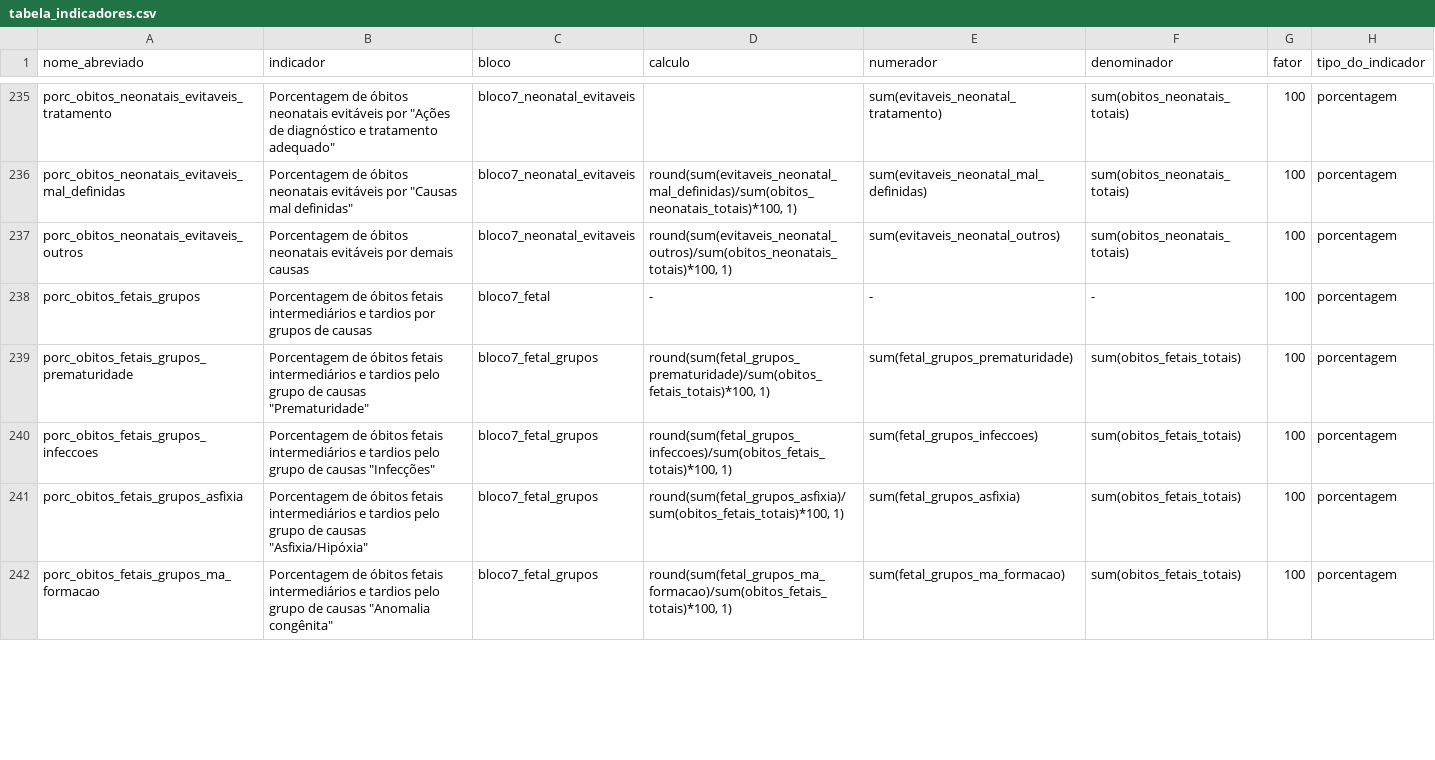
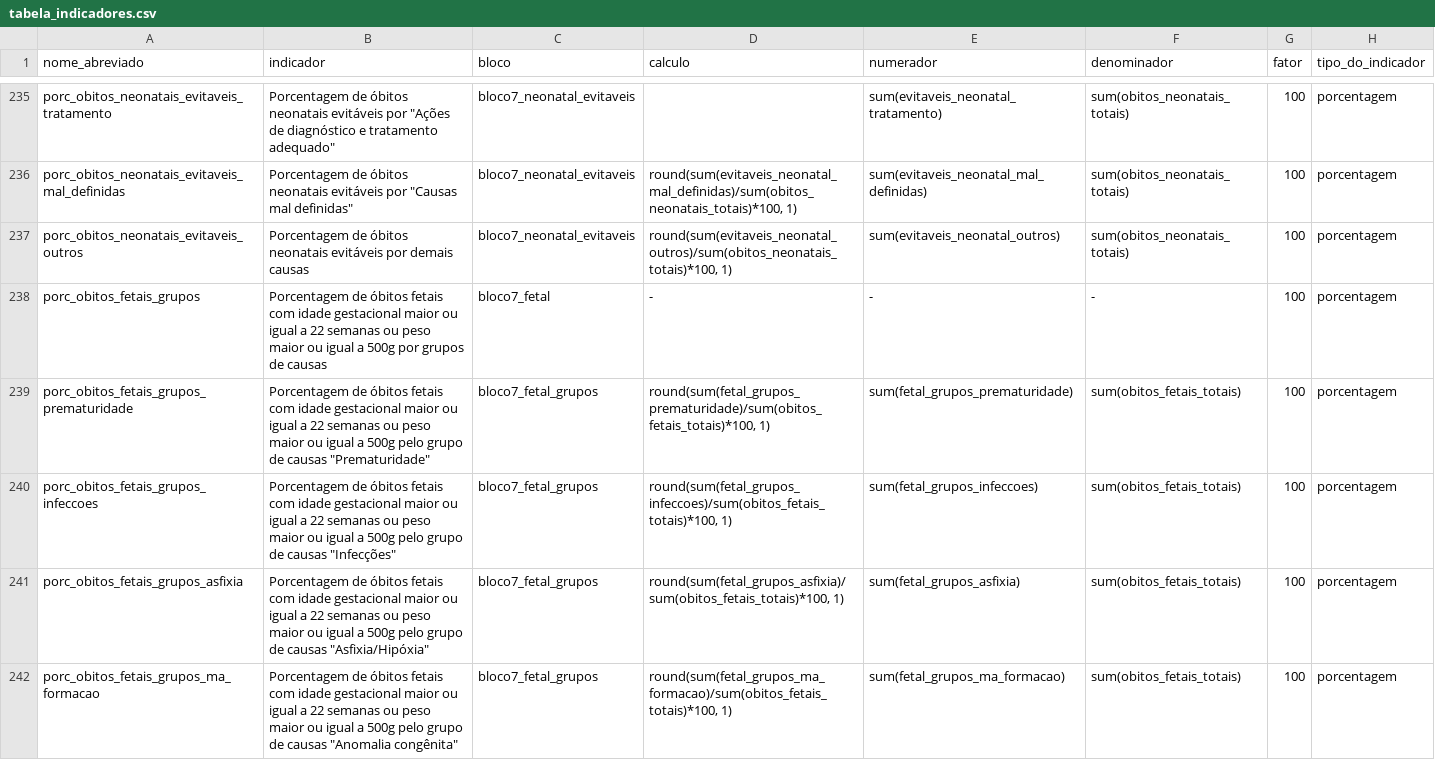
Before and after one commit to observatorioobstetrico/painel-vigilancia-saude-materna-v2, a CSV file: data-raw/csv/tabela_indicadores.csv, drawn as a sheet; only a part is shown, gaps mark what is left out; the diff covers the shown part only; the diff names each change by its address in the sheet, - before the commit and + after, or states it on an @@ line.

```diff
--- a/data-raw/csv/tabela_indicadores.csv
+++ b/data-raw/csv/tabela_indicadores.csv
-B238 (indicador): …óbitos fetais intermediários e tardios por grupos…
+B238 (indicador): …óbitos fetais com idade gestacional maior ou igual a 22 semanas ou peso maior ou igual a 500g por grupos…
-B239 (indicador): …óbitos fetais intermediários e tardios pelo grupo…
+B239 (indicador): …óbitos fetais com idade gestacional maior ou igual a 22 semanas ou peso maior ou igual a 500g pelo grupo…
-B240 (indicador): …óbitos fetais intermediários e tardios pelo grupo…
+B240 (indicador): …óbitos fetais com idade gestacional maior ou igual a 22 semanas ou peso maior ou igual a 500g pelo grupo…
-B241 (indicador): …óbitos fetais intermediários e tardios pelo grupo…
+B241 (indicador): …óbitos fetais com idade gestacional maior ou igual a 22 semanas ou peso maior ou igual a 500g pelo grupo…
-B242 (indicador): …óbitos fetais intermediários e tardios pelo grupo…
+B242 (indicador): …óbitos fetais com idade gestacional maior ou igual a 22 semanas ou peso maior ou igual a 500g pelo grupo…
```
Also changed, not shown: 114 edited cells elsewhere in this file, 1 other file.
